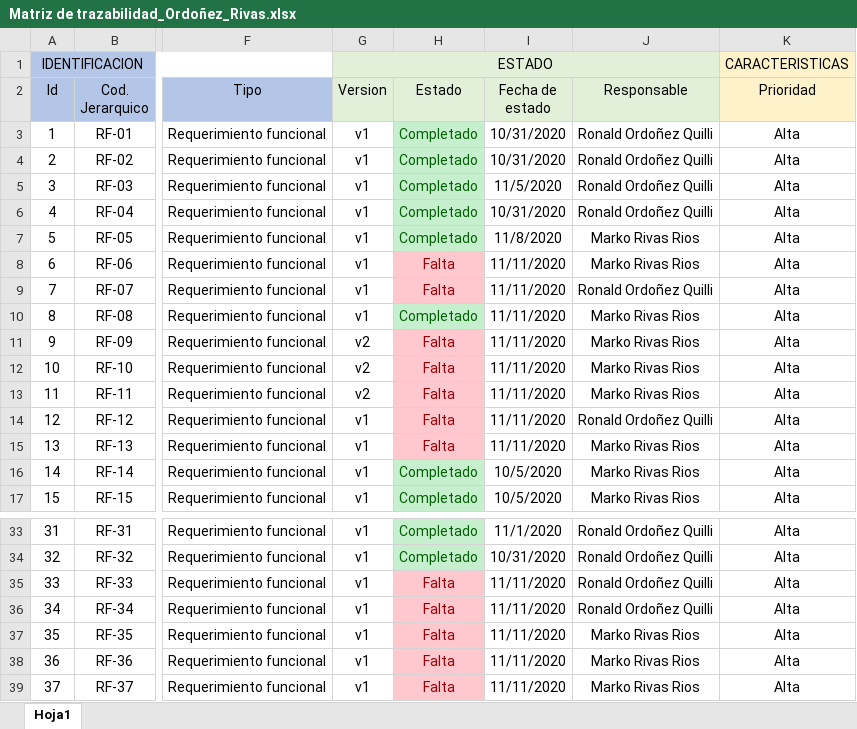
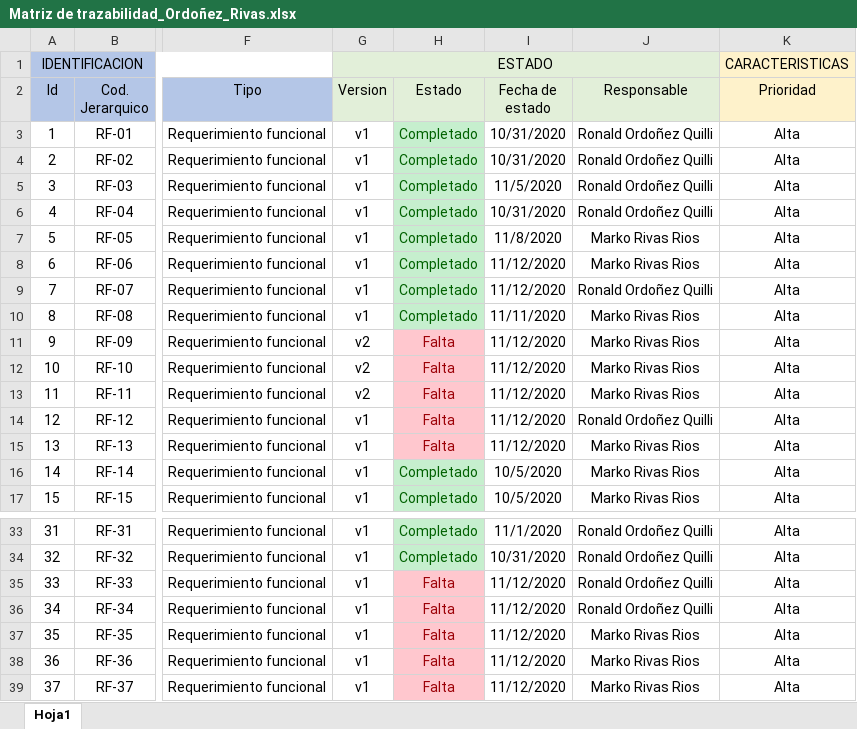
Before and after one commit to MarkoRivas20/Tacna-FD-Construccion-II, an Excel workbook: Documentos/3. Elaboracion/Matriz de trazabilidad_Ordoñez_Rivas.xlsx, sheet Hoja1, drawn as a sheet; only a part is shown, gaps mark what is left out; values as stored, in another font and other column widths than the file's, no borders; the diff names each change by its address in the sheet, - before the commit and + after, or states it on an @@ line.

Commit message:
Gestionar Reseña + Actualizacion Matriz de Trazabilidad + Estructura del Plan de gestion de riesgos

```diff
--- a/Documentos/3. Elaboracion/Matriz de trazabilidad_Ordoñez_Rivas.xlsx (sheet Hoja1)
+++ b/Documentos/3. Elaboracion/Matriz de trazabilidad_Ordoñez_Rivas.xlsx (sheet Hoja1)
-H8:H9 (Estado): Falta
+H8:H9 (Estado): Completado
@@ H8:H9 fill: #FFC7CE → #C6EFCE, text colour: #9C0006 → #006100 @@
-I8:I9 (Fecha de estado): 11/11/2020
+I8:I9 (Fecha de estado): 11/12/2020
-I11:I15 (Fecha de estado): 11/11/2020
+I11:I15 (Fecha de estado): 11/12/2020
-I35:I39 (Fecha de estado): 11/11/2020
+I35:I39 (Fecha de estado): 11/12/2020
```
Also changed, not shown: 36 other files.
